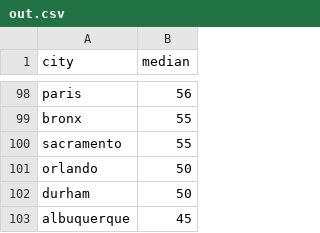
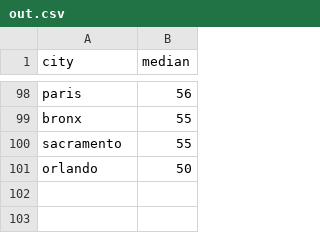
Before and after one commit to darwinl/treefortbnb, a CSV file: out.csv, drawn as a sheet; only a part is shown, gaps mark what is left out; the diff names each change by its address in the sheet, - before the commit and + after, or states it on an @@ line.

Commit message:
inlcude only top 100 cities

```diff
--- a/out.csv
+++ b/out.csv
-row 102: durham | 50
-row 103: albuquerque | 45
```
